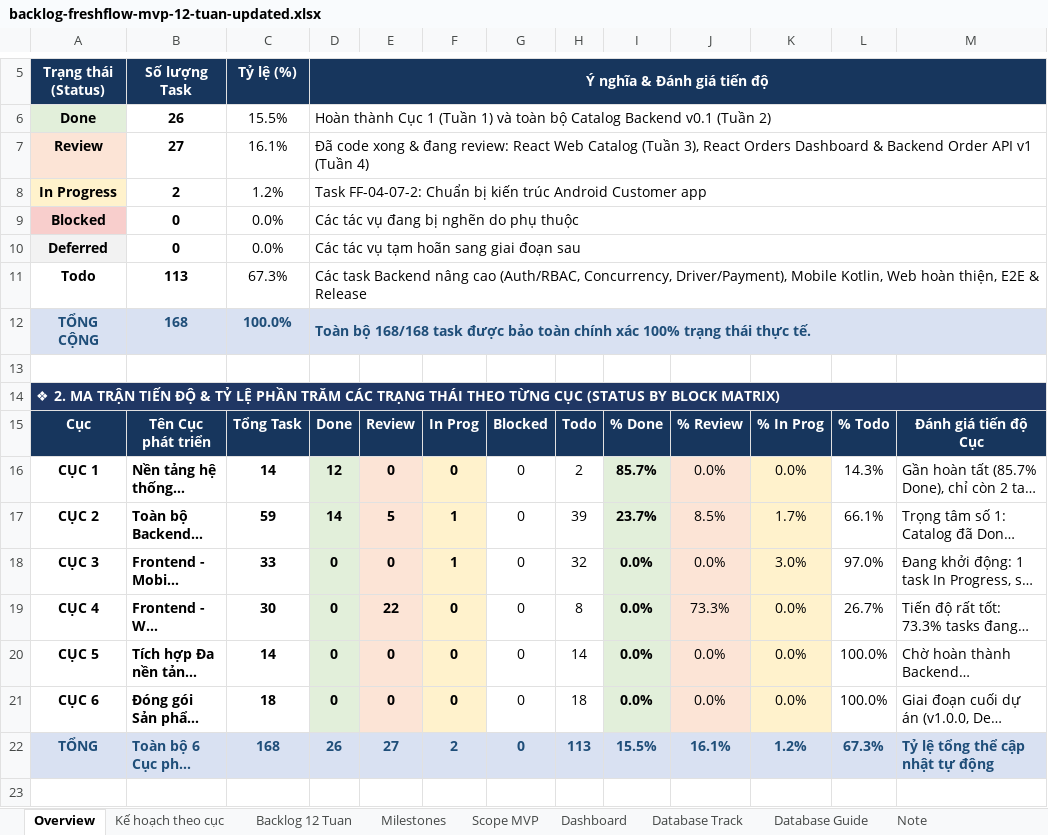
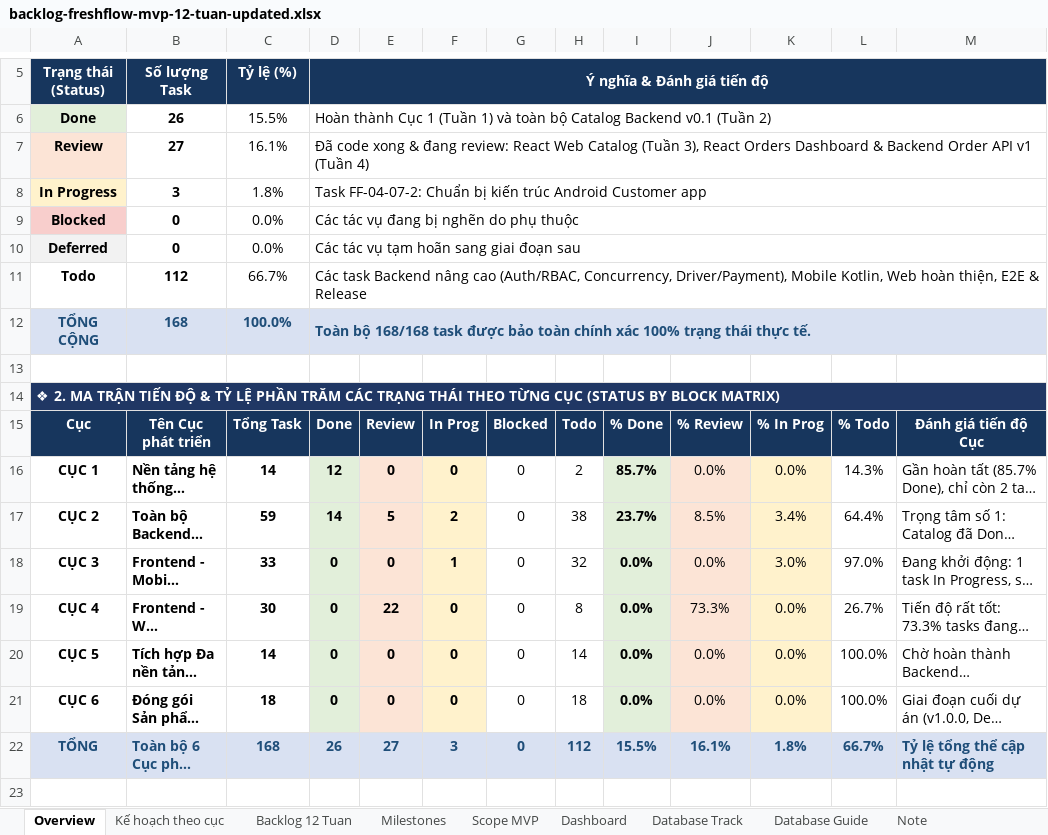
Before and after one commit to trunghieu2910/FreshFlow, an Excel workbook: plan/backlog-freshflow-mvp-12-tuan-updated.xlsx, sheet Overview, drawn as a sheet; only a part is shown, gaps mark what is left out; long unchanged cells end in …; values as stored, in another font and other column widths than the file's, no borders; charts and pictures not drawn; the diff names each change by its address in the sheet, - before the commit and + after, or states it on an @@ line.

Commit message:
complete task backend FF-05-05-2

```diff
--- a/plan/backlog-freshflow-mvp-12-tuan-updated.xlsx (sheet Overview)
+++ b/plan/backlog-freshflow-mvp-12-tuan-updated.xlsx (sheet Overview)
-B8 (Số lượng Task): 2
+B8 (Số lượng Task): 3
-C8 (Tỷ lệ (%)): 1.2%
+C8 (Tỷ lệ (%)): 1.8%
-B11 (Số lượng Task): 113
+B11 (Số lượng Task): 112
-C11 (Tỷ lệ (%)): 67.3%
+C11 (Tỷ lệ (%)): 66.7%
-F17: 1
+F17: 2
-H17: 39
+H17: 38
-K17: 1.7%
+K17: 3.4%
-L17: 66.1%
+L17: 64.4%
-F22: 2
+F22: 3
-H22: 113
+H22: 112
-K22: 1.2%
+K22: 1.8%
-L22: 67.3%
+L22: 66.7%
```
Also changed, not shown: sheet Kế hoạch theo cục, 11 other files.
